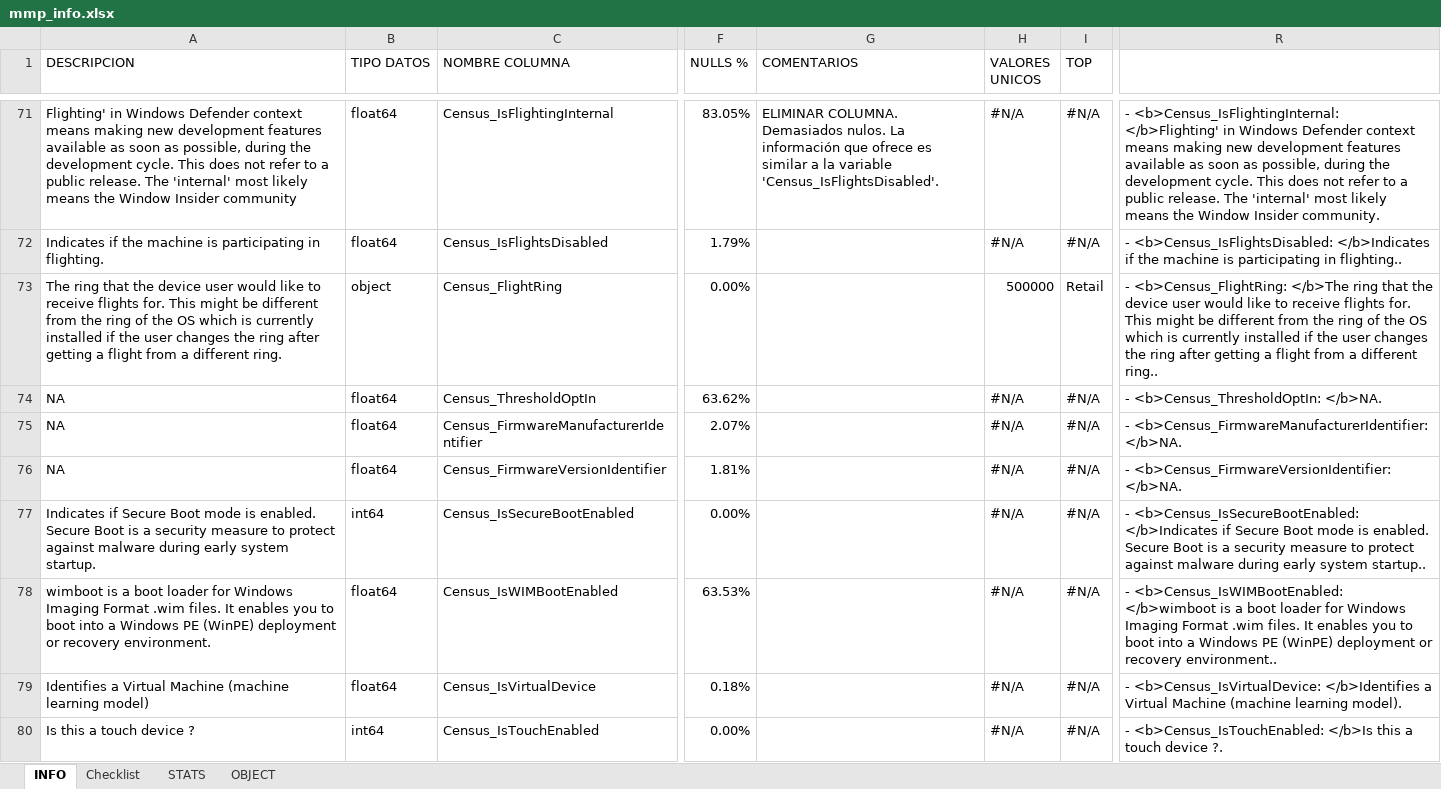
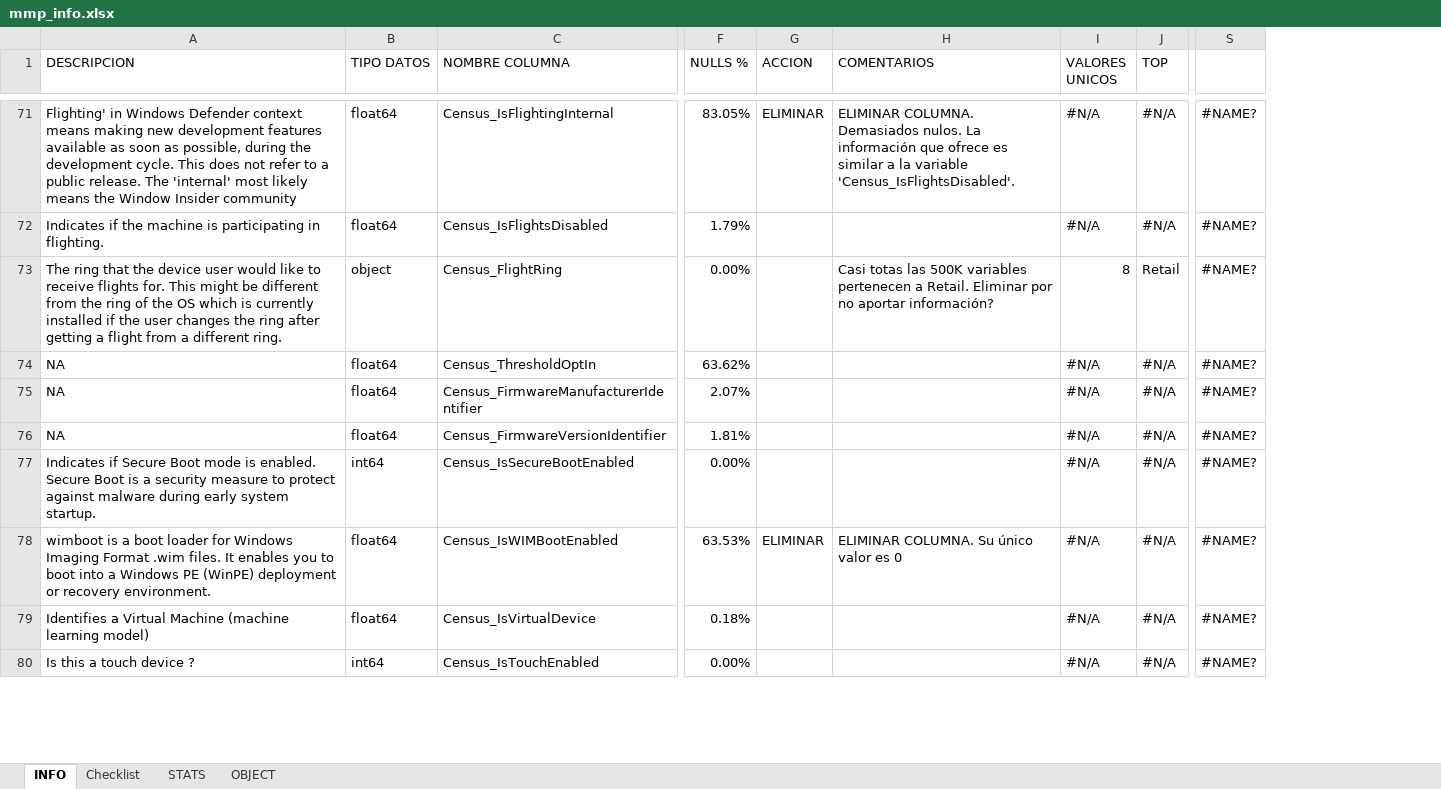
Before and after one commit to Orlan-138/Entregable_MMP, an Excel workbook: mmp_info.xlsx, sheet INFO, drawn as a sheet; only a part is shown, gaps mark what is left out; values as stored, in another font and other column widths than the file's, no cell formats; removed rows and columns are numbered as before the commit, all else as after; the diff covers the shown part only; the diff names each change by its address in the sheet, - before the commit and + after, or states it on an @@ line.

Commit message:
Distribución de variables y correlación con el target - CATEGÓRICAS

```diff
--- a/mmp_info.xlsx (sheet INFO)
+++ b/mmp_info.xlsx (sheet INFO)
+column G (ACCION), rows 71-78: ELIMINAR |  |  |  |  |  |  | ELIMINAR
-column R, rows 71-80: - <b>Census_IsFlightingInternal: </b>Flighting' in Windows Defender context means making new development features available as soon as possible, during the development cycle. This does not refer to a public release. The 'internal' most likely means the Window Insider community. | - <b>Census_IsFlightsDisabled: </b>Indicates if the machine is participating in flighting.. | - <b>Census_FlightRing: </b>The ring that the device user would like to receive flights for. This might be different from the ring of the OS which is currently installed if the user changes the ring after getting a flight from a different ring.. | - <b>Census_ThresholdOptIn: </b>NA. | - <b>Census_FirmwareManufacturerIdentifier: </b>NA. | - <b>Census_FirmwareVersionIdentifier: </b>NA. | - <b>Census_IsSecureBootEnabled: </b>Indicates if Secure Boot mode is enabled. Secure Boot is a security measure to protect against malware during early system startup.. | - <b>Census_IsWIMBootEnabled: </b>wimboot is a boot loader for Windows Imaging Format .wim files. It enables you to boot into a Windows PE (WinPE) deployment or recovery environment.. | - <b>Census_IsVirtualDevice: </b>Identifies a Virtual Machine (machine learning model). | - <b>Census_IsTouchEnabled: </b>Is this a touch device ?.
+column S, rows 71-80: all #NAME?
-H73 (COMENTARIOS): (empty)
+H73 (COMENTARIOS): Casi totas las 500K variables pertenecen a Retail. Eliminar por no aportar información?
-I73 (VALORES UNICOS): 500000
+I73 (VALORES UNICOS): 8
-H78 (COMENTARIOS): (empty)
+H78 (COMENTARIOS): ELIMINAR COLUMNA. Su único valor es 0
```
Also changed, not shown: 56 edited cells elsewhere in this sheet, cell formats, formulas that keep their value, 1 other file.
